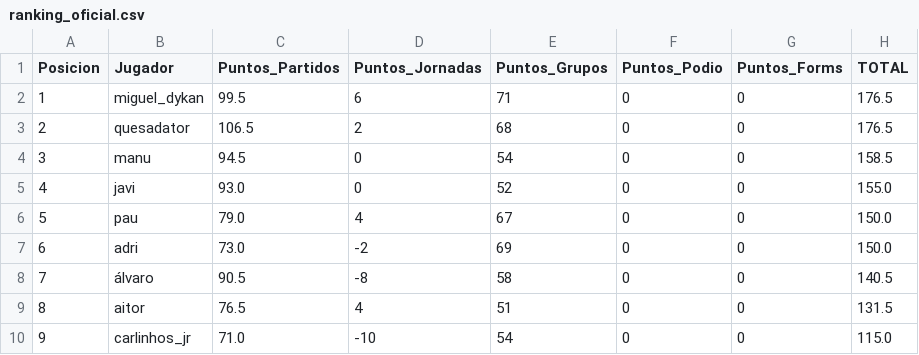
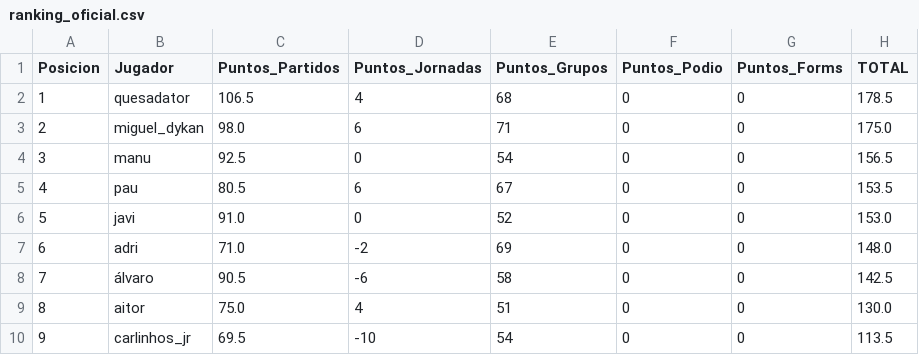
Before and after one commit to paumateo22/Porra_Mundial, a CSV file: data/resultados/ranking_oficial.csv, drawn as a sheet.

```diff
--- a/data/resultados/ranking_oficial.csv
+++ b/data/resultados/ranking_oficial.csv
@@ -1,10 +1,10 @@
 Posicion,Jugador,Puntos_Partidos,Puntos_Jornadas,Puntos_Grupos,Puntos_Podio,Puntos_Forms,TOTAL
-1,miguel_dykan,99.5,6,71,0,0,176.5
-2,quesadator,106.5,2,68,0,0,176.5
-3,manu,94.5,0,54,0,0,158.5
-4,javi,93.0,0,52,0,0,155.0
-5,pau,79.0,4,67,0,0,150.0
-6,adri,73.0,-2,69,0,0,150.0
-7,álvaro,90.5,-8,58,0,0,140.5
-8,aitor,76.5,4,51,0,0,131.5
-9,carlinhos_jr,71.0,-10,54,0,0,115.0
+1,quesadator,106.5,4,68,0,0,178.5
+2,miguel_dykan,98.0,6,71,0,0,175.0
+3,manu,92.5,0,54,0,0,156.5
+4,pau,80.5,6,67,0,0,153.5
+5,javi,91.0,0,52,0,0,153.0
+6,adri,71.0,-2,69,0,0,148.0
+7,álvaro,90.5,-6,58,0,0,142.5
+8,aitor,75.0,4,51,0,0,130.0
+9,carlinhos_jr,69.5,-10,54,0,0,113.5
```
Also changed, not shown: 36 other files.
